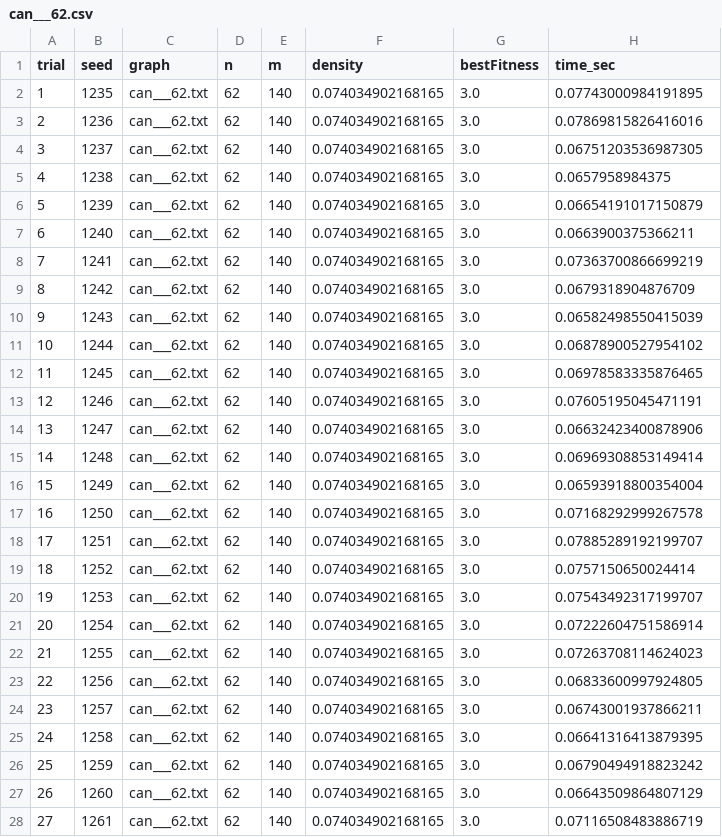
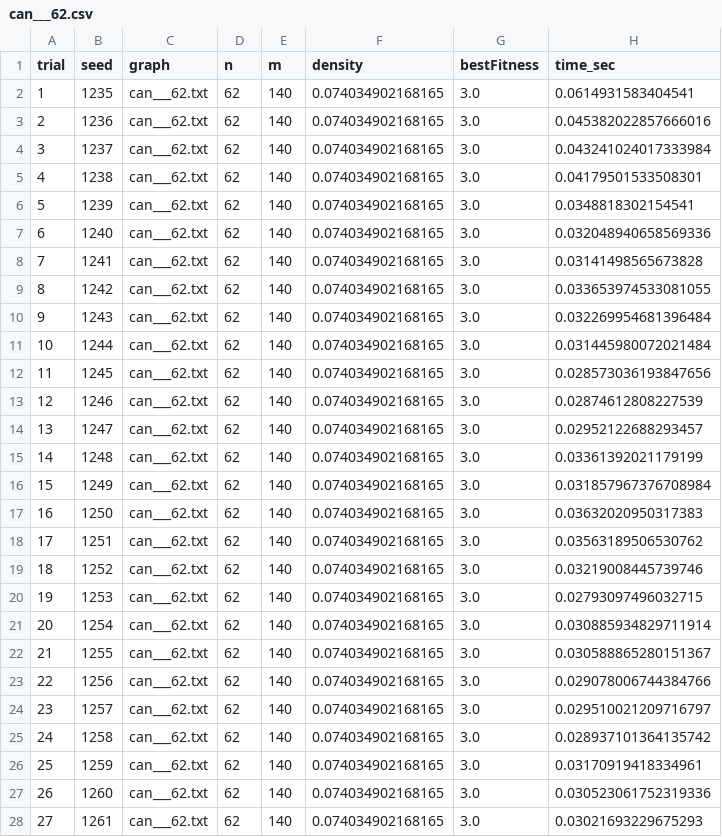
Before and after one commit to Atilio-Luiz/GA_VertexColoring, a CSV file: results/base/Harwell-Boeing/can___62.csv, drawn as a sheet; only a part is shown; the diff covers the shown part only.

```diff
--- a/results/base/Harwell-Boeing/can___62.csv
+++ b/results/base/Harwell-Boeing/can___62.csv
@@ -1,28 +1,28 @@
 trial,seed,graph,n,m,density,bestFitness,time_sec
-1,1235,can___62.txt,62,140,0.074034902168165,3.0,0.07743000984191895
-2,1236,can___62.txt,62,140,0.074034902168165,3.0,0.07869815826416016
-3,1237,can___62.txt,62,140,0.074034902168165,3.0,0.06751203536987305
-4,1238,can___62.txt,62,140,0.074034902168165,3.0,0.0657958984375
-5,1239,can___62.txt,62,140,0.074034902168165,3.0,0.06654191017150879
-6,1240,can___62.txt,62,140,0.074034902168165,3.0,0.0663900375366211
-7,1241,can___62.txt,62,140,0.074034902168165,3.0,0.07363700866699219
-8,1242,can___62.txt,62,140,0.074034902168165,3.0,0.0679318904876709
-9,1243,can___62.txt,62,140,0.074034902168165,3.0,0.06582498550415039
-10,1244,can___62.txt,62,140,0.074034902168165,3.0,0.06878900527954102
-11,1245,can___62.txt,62,140,0.074034902168165,3.0,0.06978583335876465
-12,1246,can___62.txt,62,140,0.074034902168165,3.0,0.07605195045471191
-13,1247,can___62.txt,62,140,0.074034902168165,3.0,0.06632423400878906
-14,1248,can___62.txt,62,140,0.074034902168165,3.0,0.06969308853149414
-15,1249,can___62.txt,62,140,0.074034902168165,3.0,0.06593918800354004
-16,1250,can___62.txt,62,140,0.074034902168165,3.0,0.07168292999267578
-17,1251,can___62.txt,62,140,0.074034902168165,3.0,0.07885289192199707
-18,1252,can___62.txt,62,140,0.074034902168165,3.0,0.0757150650024414
-19,1253,can___62.txt,62,140,0.074034902168165,3.0,0.07543492317199707
-20,1254,can___62.txt,62,140,0.074034902168165,3.0,0.07222604751586914
-21,1255,can___62.txt,62,140,0.074034902168165,3.0,0.07263708114624023
-22,1256,can___62.txt,62,140,0.074034902168165,3.0,0.06833600997924805
-23,1257,can___62.txt,62,140,0.074034902168165,3.0,0.06743001937866211
-24,1258,can___62.txt,62,140,0.074034902168165,3.0,0.06641316413879395
-25,1259,can___62.txt,62,140,0.074034902168165,3.0,0.06790494918823242
-26,1260,can___62.txt,62,140,0.074034902168165,3.0,0.06643509864807129
-27,1261,can___62.txt,62,140,0.074034902168165,3.0,0.07116508483886719
+1,1235,can___62.txt,62,140,0.074034902168165,3.0,0.0614931583404541
+2,1236,can___62.txt,62,140,0.074034902168165,3.0,0.045382022857666016
+3,1237,can___62.txt,62,140,0.074034902168165,3.0,0.043241024017333984
+4,1238,can___62.txt,62,140,0.074034902168165,3.0,0.04179501533508301
+5,1239,can___62.txt,62,140,0.074034902168165,3.0,0.0348818302154541
+6,1240,can___62.txt,62,140,0.074034902168165,3.0,0.032048940658569336
+7,1241,can___62.txt,62,140,0.074034902168165,3.0,0.03141498565673828
+8,1242,can___62.txt,62,140,0.074034902168165,3.0,0.033653974533081055
+9,1243,can___62.txt,62,140,0.074034902168165,3.0,0.032269954681396484
+10,1244,can___62.txt,62,140,0.074034902168165,3.0,0.031445980072021484
+11,1245,can___62.txt,62,140,0.074034902168165,3.0,0.028573036193847656
+12,1246,can___62.txt,62,140,0.074034902168165,3.0,0.02874612808227539
+13,1247,can___62.txt,62,140,0.074034902168165,3.0,0.02952122688293457
+14,1248,can___62.txt,62,140,0.074034902168165,3.0,0.03361392021179199
+15,1249,can___62.txt,62,140,0.074034902168165,3.0,0.031857967376708984
+16,1250,can___62.txt,62,140,0.074034902168165,3.0,0.03632020950317383
+17,1251,can___62.txt,62,140,0.074034902168165,3.0,0.03563189506530762
+18,1252,can___62.txt,62,140,0.074034902168165,3.0,0.03219008445739746
+19,1253,can___62.txt,62,140,0.074034902168165,3.0,0.02793097496032715
+20,1254,can___62.txt,62,140,0.074034902168165,3.0,0.030885934829711914
+21,1255,can___62.txt,62,140,0.074034902168165,3.0,0.030588865280151367
+22,1256,can___62.txt,62,140,0.074034902168165,3.0,0.029078006744384766
+23,1257,can___62.txt,62,140,0.074034902168165,3.0,0.029510021209716797
+24,1258,can___62.txt,62,140,0.074034902168165,3.0,0.028937101364135742
+25,1259,can___62.txt,62,140,0.074034902168165,3.0,0.03170919418334961
+26,1260,can___62.txt,62,140,0.074034902168165,3.0,0.030523061752319336
+27,1261,can___62.txt,62,140,0.074034902168165,3.0,0.03021693229675293
```
Also changed, not shown: 3 edited cells elsewhere in this file, results/base/CUBIC/cubic_100.csv, results/base/DIMACS/c-fat200-1.csv, 6 other files.
